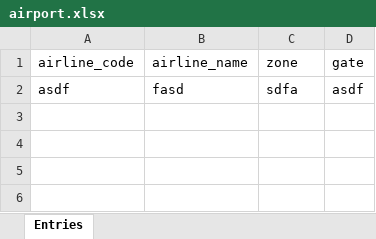
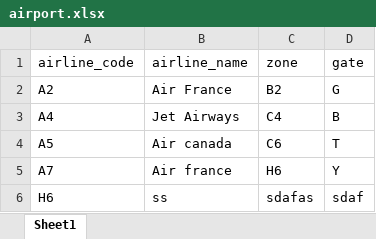
Before and after one commit to video-station/airport-node, an Excel workbook: data/airport.xlsx, sheet Sheet1, drawn as a sheet; values as stored, in another font and other column widths than the file's, no borders; removed rows and columns are numbered as before the commit, all else as after; the diff names each change by its address in the sheet, - before the commit and + after, or states it on an @@ line.

```diff
--- a/data/airport.xlsx (sheet Sheet1)
+++ b/data/airport.xlsx (sheet Sheet1)
-sheet tab: Entries
+sheet tab: Sheet1
-row 2: asdf | fasd | sdfa | asdf
+row 2: A2 | Air France | B2 | G
+row 3: A4 | Jet Airways | C4 | B
+row 4: A5 | Air canada | C6 | T
+row 5: A7 | Air france | H6 | Y
+row 6: H6 | ss | sdafas | sdaf
```
Also changed, not shown: 14 other files.
